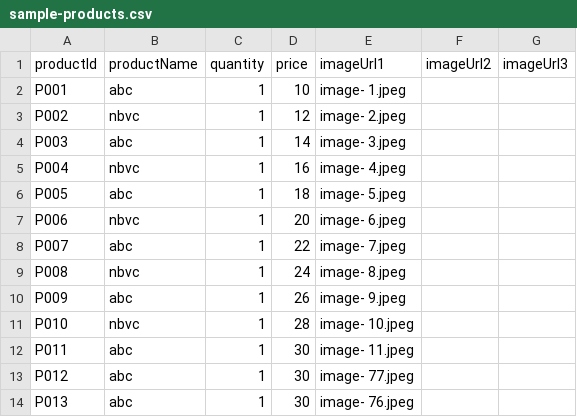
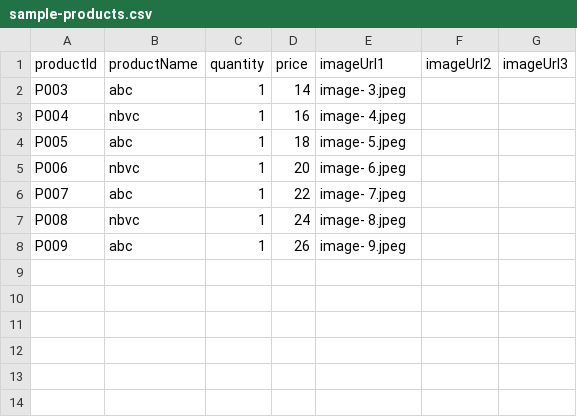
Before and after one commit to Urvashimahawar/urvashi.github.io, a CSV file: images/sample-products.csv, drawn as a sheet.

Commit message:
Update sample-products.csv

```diff
--- a/images/sample-products.csv
+++ b/images/sample-products.csv
@@ -1,4 +1,2 @@
 productId,productName,quantity,price,imageUrl1,imageUrl2,imageUrl3
-P001,abc,1,10,image- 1.jpeg,,
-P002,nbvc,1,12,image- 2.jpeg,,
 P003,abc,1,14,image- 3.jpeg,,
@@ -10,5 +8 @@ P008,nbvc,1,24,image- 8.jpeg,,
 P009,abc,1,26,image- 9.jpeg,,
-P010,nbvc,1,28,image- 10.jpeg,,
-P011,abc,1,30,image- 11.jpeg,,
-P012,abc,1,30,image- 77.jpeg,,
-P013,abc,1,30,image- 76.jpeg,,
```
